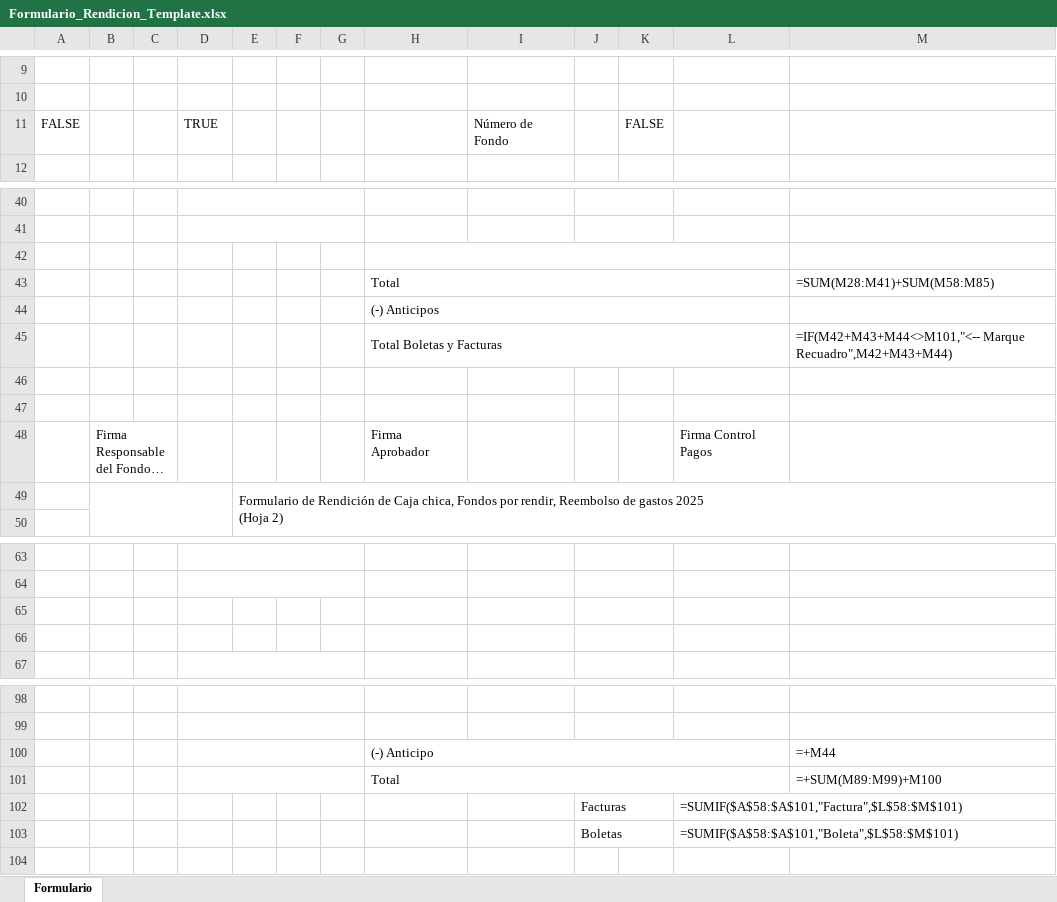
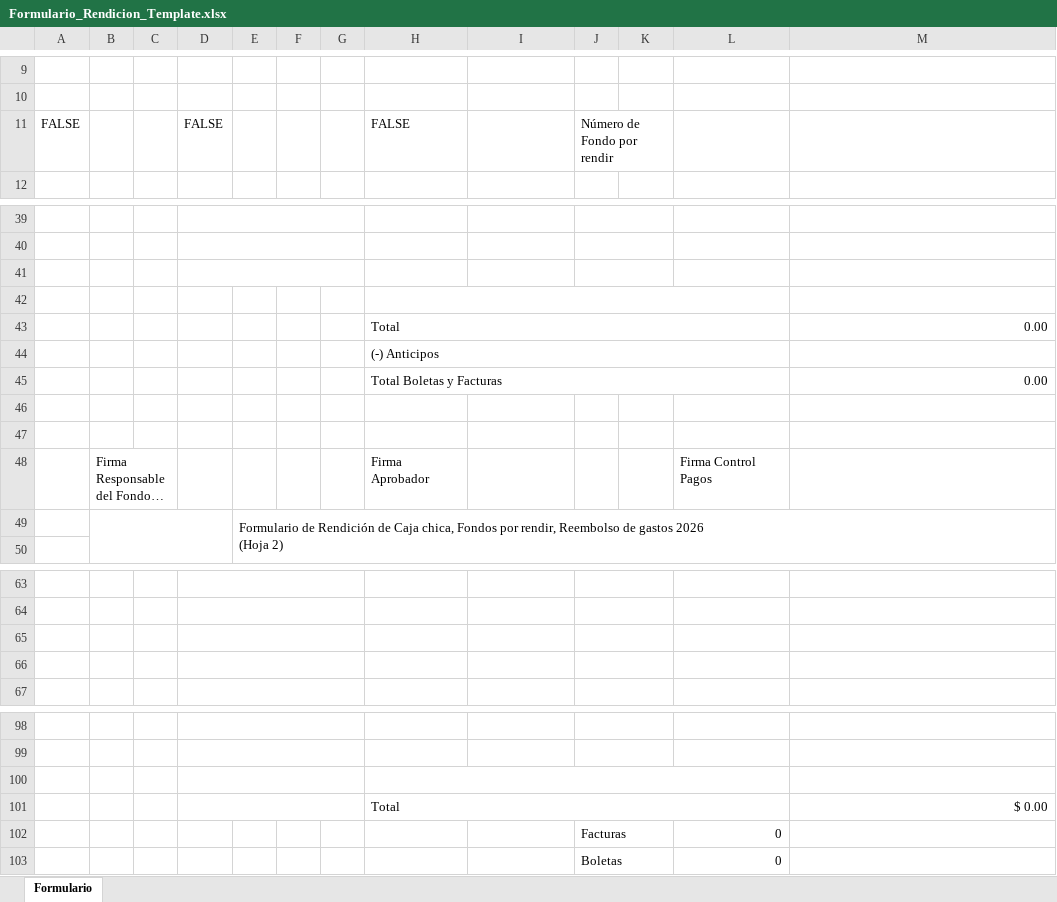
Before and after one commit to rvvapps/KjXkApp, an Excel workbook: public/templates/Formulario_Rendicion_Template.xlsx, sheet Formulario, drawn as a sheet; only a part is shown, gaps mark what is left out; long unchanged cells end in …; values as stored, in another font and other column widths than the file's, no cell formats; formulas without a stored value are shown as written; charts and pictures and conditional formats not drawn; removed rows and columns are numbered as before the commit, all else as after; ↵ is a line break in a cell; the diff covers the shown part only; the diff names each change by its address in the sheet, - before the commit and + after, or states it on an @@ line.

```diff
--- a/public/templates/Formulario_Rendicion_Template.xlsx (sheet Formulario)
+++ b/public/templates/Formulario_Rendicion_Template.xlsx (sheet Formulario)
-row 11: FALSE |  |  | TRUE |  |  |  |  | Número de Fondo |  | FALSE
+row 11: FALSE |  |  | FALSE |  |  |  | FALSE |  | Número de Fondo por rendir
+D41:G41 merged
-H42:L42 merged
+J41:K41 merged
-row 42:  |  |  |  |  |  |  | Total |  |  |  |  | =SUM(M28:M41)+SUM(M58:M85)
+row 42: (empty)
+row 43:  |  |  |  |  |  |  | Total |  |  |  |  | 0.00
-M45: =IF(M42+M43+M44<>M101,"<-- Marque Recuadro",M42+M43+M44)
+M45: 0.00
-E49: …de gastos 2025 ↵ (Hoja 2)
+E49: …de gastos 2026 ↵ (Hoja 2)
+D65:G65 merged
+D66:G66 merged
-row 100:  |  |  |  |  |  |  | (-) Anticipo |  |  |  |  | =+M44
+row 100: (empty)
-M101: =+SUM(M89:M99)+M100
+M101: $ 0.00
-L102: =SUMIF($A$58:$A$101,"Factura",$L$58:$M$101)
+L102: 0
-L103: =SUMIF($A$58:$A$101,"Boleta",$L$58:$M$101)
+L103: 0
```
Also changed, not shown: 1 removed row and 1 edited cell elsewhere in this sheet, cell formats, formulas that keep their value, hidden cells, charts or pictures, 4 other files.
